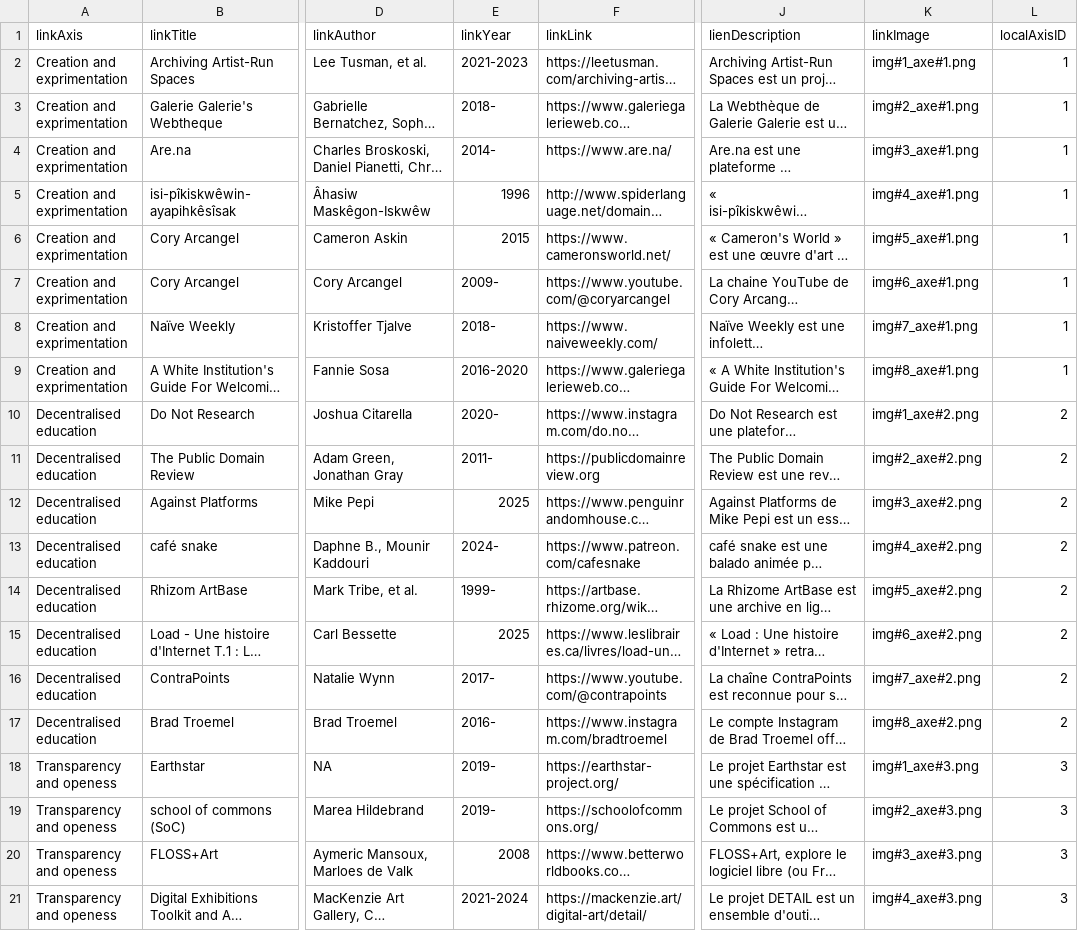
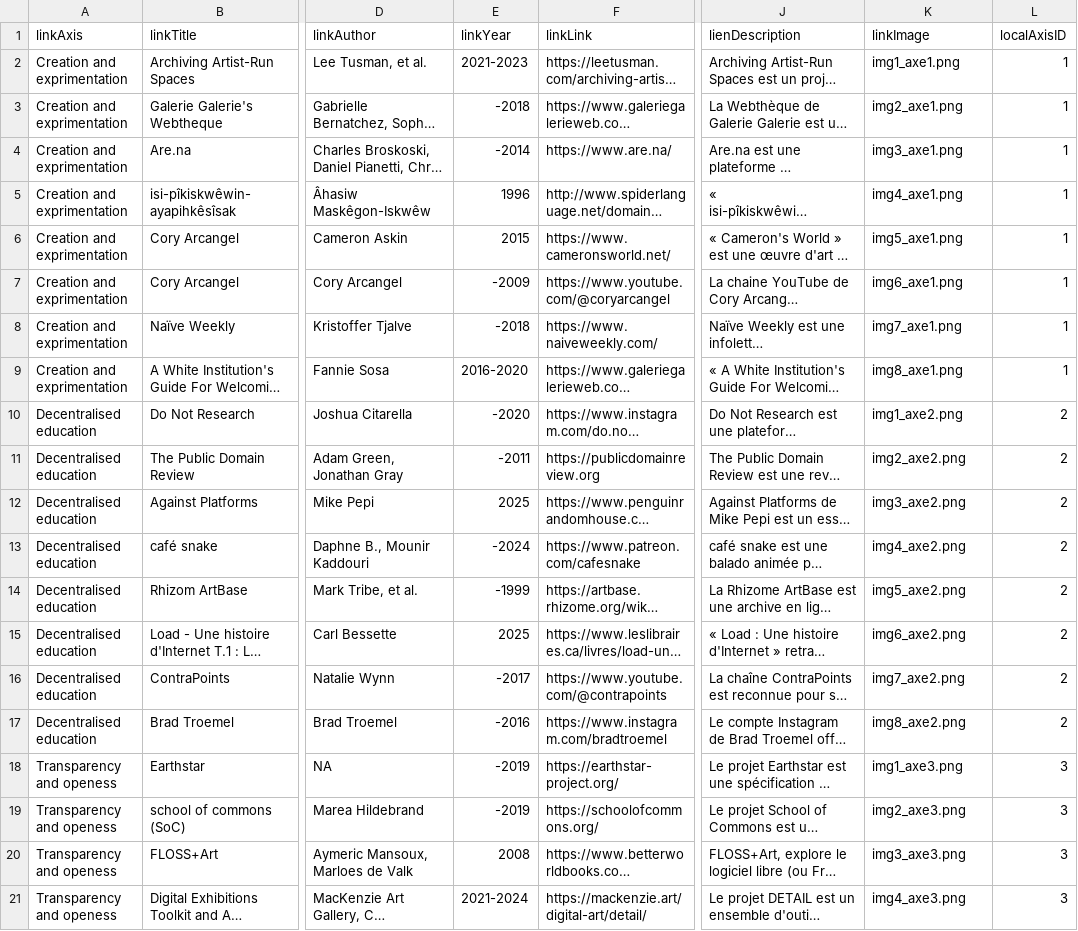
Before and after one commit to 1huali/gg_manifesto-garden, a TSV file: Manifesto-Garden - Link Table Data.tsv, drawn as a sheet; only a part is shown, gaps mark what is left out; long unchanged cells end in …; the diff covers the shown part only; the diff names each change by its address in the sheet, - before the commit and + after, or states it on an @@ line.

Commit message:
seed image appear

```diff
--- a/Manifesto-Garden - Link Table Data.tsv
+++ b/Manifesto-Garden - Link Table Data.tsv
-K2 (linkImage): img#1_axe#1.png
+K2 (linkImage): img1_axe1.png
-E3 (linkYear): 2018-
+E3 (linkYear): -2018
-K3 (linkImage): img#2_axe#1.png
+K3 (linkImage): img2_axe1.png
-E4 (linkYear): 2014-
+E4 (linkYear): -2014
-K4 (linkImage): img#3_axe#1.png
+K4 (linkImage): img3_axe1.png
-K5 (linkImage): img#4_axe#1.png
+K5 (linkImage): img4_axe1.png
-K6 (linkImage): img#5_axe#1.png
+K6 (linkImage): img5_axe1.png
-E7 (linkYear): 2009-
+E7 (linkYear): -2009
-K7 (linkImage): img#6_axe#1.png
+K7 (linkImage): img6_axe1.png
-E8 (linkYear): 2018-
+E8 (linkYear): -2018
-K8 (linkImage): img#7_axe#1.png
+K8 (linkImage): img7_axe1.png
-K9 (linkImage): img#8_axe#1.png
+K9 (linkImage): img8_axe1.png
-E10 (linkYear): 2020-
+E10 (linkYear): -2020
-K10 (linkImage): img#1_axe#2.png
+K10 (linkImage): img1_axe2.png
-E11 (linkYear): 2011-
+E11 (linkYear): -2011
-K11 (linkImage): img#2_axe#2.png
+K11 (linkImage): img2_axe2.png
-K12 (linkImage): img#3_axe#2.png
+K12 (linkImage): img3_axe2.png
-E13 (linkYear): 2024-
+E13 (linkYear): -2024
-K13 (linkImage): img#4_axe#2.png
+K13 (linkImage): img4_axe2.png
-E14 (linkYear): 1999-
+E14 (linkYear): -1999
-K14 (linkImage): img#5_axe#2.png
+K14 (linkImage): img5_axe2.png
-K15 (linkImage): img#6_axe#2.png
+K15 (linkImage): img6_axe2.png
-E16 (linkYear): 2017-
+E16 (linkYear): -2017
-K16 (linkImage): img#7_axe#2.png
+K16 (linkImage): img7_axe2.png
-E17 (linkYear): 2016-
+E17 (linkYear): -2016
-K17 (linkImage): img#8_axe#2.png
+K17 (linkImage): img8_axe2.png
-E18:E19 (linkYear): 2019-
+E18:E19 (linkYear): -2019
-K18 (linkImage): img#1_axe#3.png
+K18 (linkImage): img1_axe3.png
-K19 (linkImage): img#2_axe#3.png
+K19 (linkImage): img2_axe3.png
-K20 (linkImage): img#3_axe#3.png
+K20 (linkImage): img3_axe3.png
-K21 (linkImage): img#4_axe#3.png
+K21 (linkImage): img4_axe3.png
```
Also changed, not shown: 15 edited cells elsewhere in this file, 37 other files.
